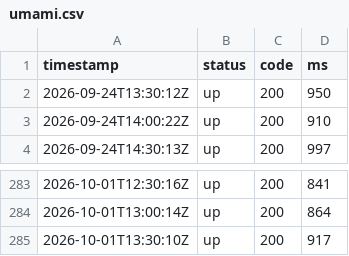
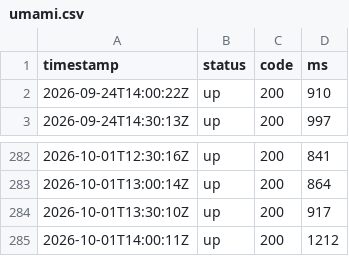
Before and after one commit to sysmike/status-page, a CSV file: history/raw/umami.csv, drawn as a sheet; only a part is shown, gaps mark what is left out; removed rows and columns are numbered as before the commit, all else as after; the diff names each change by its address in the sheet, - before the commit and + after, or states it on an @@ line.

```diff
--- a/history/raw/umami.csv
+++ b/history/raw/umami.csv
-row 2: 2026-09-24T13:30:12Z | up | 200 | 950
+row 285: 2026-10-01T14:00:11Z | up | 200 | 1212
```
Also changed, not shown: history/daily/backupmx.csv, history/daily/blog.csv, 16 other files.
